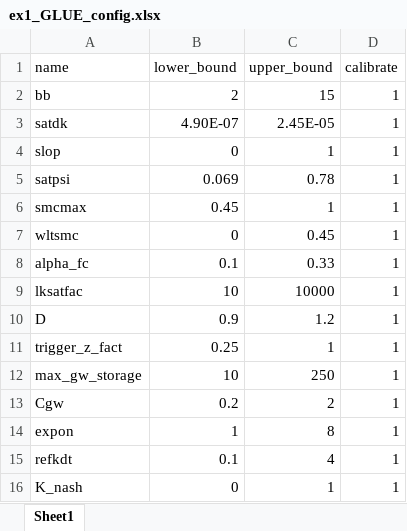
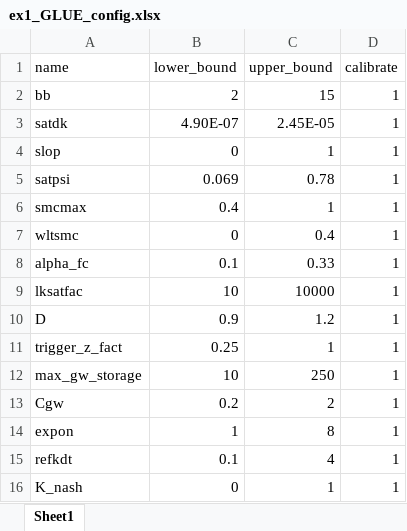
Before and after one commit to RY4GIT/SMSigxModel, an Excel workbook: 2_data_input/Mahurangi/parameters/ex1_GLUE_config.xlsx, sheet Sheet1, drawn as a sheet; values as stored, in another font and other column widths than the file's, no borders; the diff names each change by its address in the sheet, - before the commit and + after, or states it on an @@ line.

```diff
--- a/2_data_input/Mahurangi/parameters/ex1_GLUE_config.xlsx (sheet Sheet1)
+++ b/2_data_input/Mahurangi/parameters/ex1_GLUE_config.xlsx (sheet Sheet1)
-B6 (lower_bound): 0.45
+B6 (lower_bound): 0.4
-C7 (upper_bound): 0.45
+C7 (upper_bound): 0.4
```
Also changed, not shown: 6 other files.
